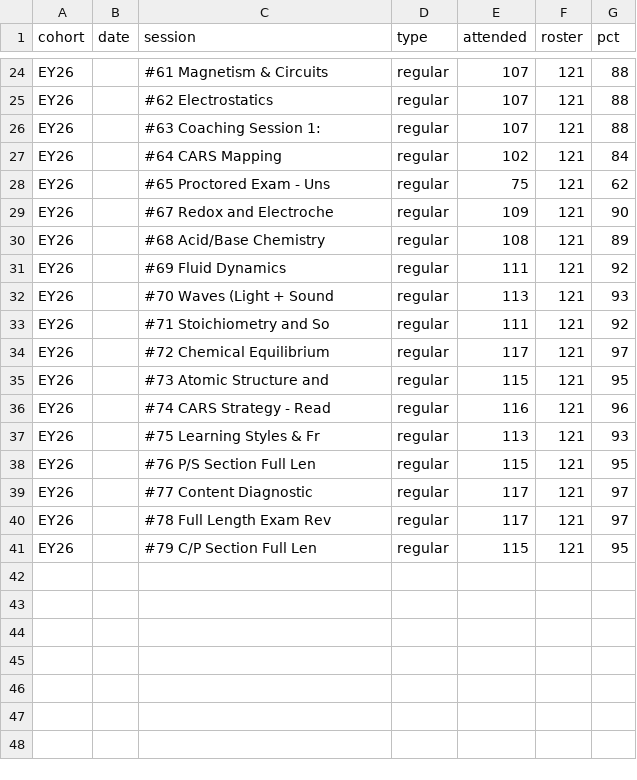
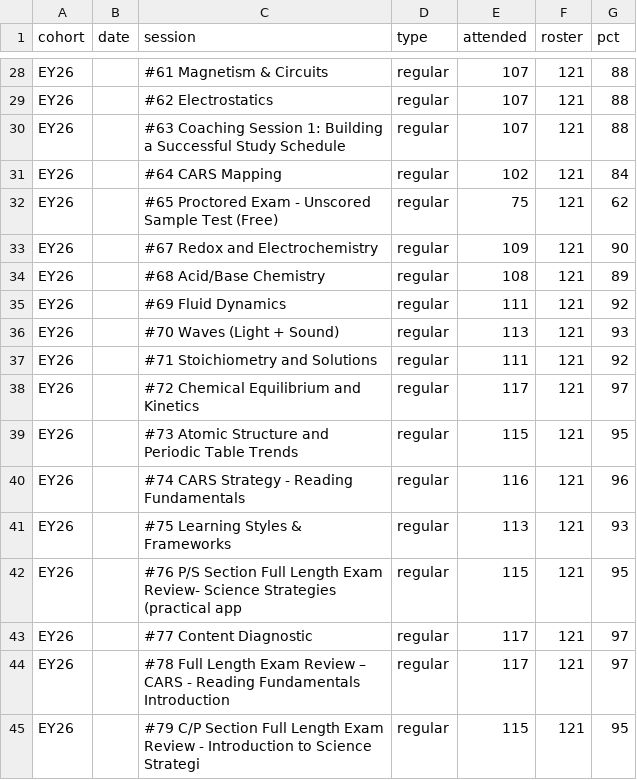
Before and after one commit to jackwestin-dev/institution-TJ, a CSV file: data/attendance.csv, drawn as a sheet; only a part is shown, gaps mark what is left out; the diff covers the shown part only.

Commit message:
Refresh the attendance snapshot through the Fall sessions
Adds sessions #35-#38, the four Fall classes whose Canvas activities went in
last commit: JW FL1 Rematch Biomolecules, CARS Assumption & Analogy, Metabolism
Overview and Carbohydrate Metabolism & Glycolysis. Whole-class attendance across
them runs 77-87% against the 121 roster.

Every one of the 40 sessions already in the file keeps its exact attended count,
so nothing here revises earlier reporting.

Two artefacts of the old file are gone. Session names were truncated at 24
characters ("#39 JAMP EY26: Small Gro"), and the eight small-group rows had
roster and pct blank. This snapshot is what the Attendance view's own download
button emits, so those columns are now filled in throughout. The view charts
small groups by raw headcount and keeps them out of the headline rate, so their
percentages remain unused rather than misleading.

```diff
--- a/data/attendance.csv
+++ b/data/attendance.csv
@@ -25,17 +29,17 @@ EY26,,#61 Magnetism & Circuits,regular,107,121,88
 EY26,,#62 Electrostatics,regular,107,121,88
-EY26,,#63 Coaching Session 1:,regular,107,121,88
+EY26,,#63 Coaching Session 1: Building a Successful Study Schedule,regular,107,121,88
 EY26,,#64 CARS Mapping,regular,102,121,84
-EY26,,#65 Proctored Exam - Uns,regular,75,121,62
-EY26,,#67 Redox and Electroche,regular,109,121,90
+EY26,,#65 Proctored Exam - Unscored Sample Test (Free),regular,75,121,62
+EY26,,#67 Redox and Electrochemistry,regular,109,121,90
 EY26,,#68 Acid/Base Chemistry,regular,108,121,89
 EY26,,#69 Fluid Dynamics,regular,111,121,92
-EY26,,#70 Waves (Light + Sound,regular,113,121,93
-EY26,,#71 Stoichiometry and So,regular,111,121,92
-EY26,,#72 Chemical Equilibrium,regular,117,121,97
-EY26,,#73 Atomic Structure and,regular,115,121,95
-EY26,,#74 CARS Strategy - Read,regular,116,121,96
-EY26,,#75 Learning Styles & Fr,regular,113,121,93
-EY26,,#76 P/S Section Full Len,regular,115,121,95
+EY26,,#70 Waves (Light + Sound),regular,113,121,93
+EY26,,#71 Stoichiometry and Solutions,regular,111,121,92
+EY26,,#72 Chemical Equilibrium and Kinetics,regular,117,121,97
+EY26,,#73 Atomic Structure and Periodic Table Trends,regular,115,121,95
+EY26,,#74 CARS Strategy - Reading Fundamentals,regular,116,121,96
+EY26,,#75 Learning Styles & Frameworks,regular,113,121,93
+EY26,,#76 P/S Section Full Length Exam Review- Science Strategies (practical app,regular,115,121,95
 EY26,,#77 Content Diagnostic,regular,117,121,97
-EY26,,#78 Full Length Exam Rev,regular,117,121,97
-EY26,,#79 C/P Section Full Len,regular,115,121,95
+EY26,,#78 Full Length Exam Review – CARS - Reading Fundamentals Introduction,regular,117,121,97
+EY26,,#79 C/P Section Full Length Exam Review - Introduction to Science Strategi,regular,115,121,95
```
Also changed, not shown: 4 added rows and 32 edited cells elsewhere in this file.
